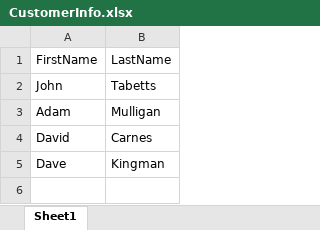
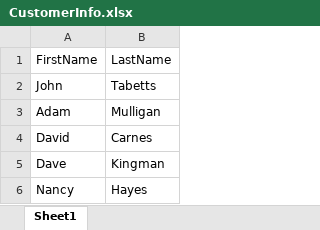
Before and after one commit to AmandeepKandola/Learning_Hub_AK, an Excel workbook: CustomerInfo.xlsx, sheet Sheet1, drawn as a sheet; values as stored, in another font and other column widths than the file's, no borders; the diff names each change by its address in the sheet, - before the commit and + after, or states it on an @@ line.

Commit message:
Update CustomerInfo.xlsx
added a new customer

```diff
--- a/CustomerInfo.xlsx (sheet Sheet1)
+++ b/CustomerInfo.xlsx (sheet Sheet1)
+row 6: Nancy | Hayes
```
